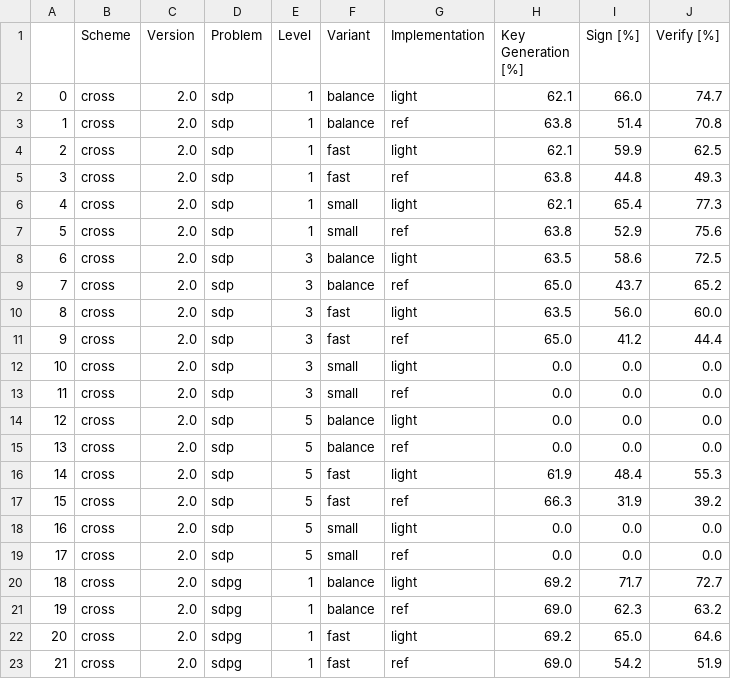
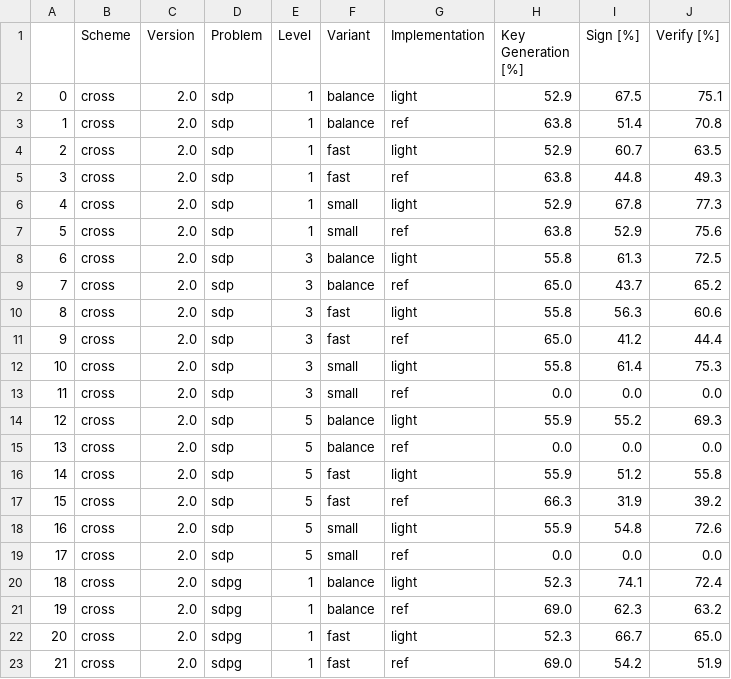
Before and after one commit to harry-hart/pqm4-LightCROSS, a CSV file: results/RAW-Hashing_Evaluation-Signature_Schemes.csv, drawn as a sheet; only a part is shown; the diff covers the shown part only.

```diff
--- a/results/RAW-Hashing_Evaluation-Signature_Schemes.csv
+++ b/results/RAW-Hashing_Evaluation-Signature_Schemes.csv
@@ -1,23 +1,23 @@
 ,Scheme,Version,Problem,Level,Variant,Implementation,Key Generation [%],Sign [%],Verify [%]
-0,cross,2.0,sdp,1,balance,light,62.1,66.0,74.7
+0,cross,2.0,sdp,1,balance,light,52.9,67.5,75.1
 1,cross,2.0,sdp,1,balance,ref,63.8,51.4,70.8
-2,cross,2.0,sdp,1,fast,light,62.1,59.9,62.5
+2,cross,2.0,sdp,1,fast,light,52.9,60.7,63.5
 3,cross,2.0,sdp,1,fast,ref,63.8,44.8,49.3
-4,cross,2.0,sdp,1,small,light,62.1,65.4,77.3
+4,cross,2.0,sdp,1,small,light,52.9,67.8,77.3
 5,cross,2.0,sdp,1,small,ref,63.8,52.9,75.6
-6,cross,2.0,sdp,3,balance,light,63.5,58.6,72.5
+6,cross,2.0,sdp,3,balance,light,55.8,61.3,72.5
 7,cross,2.0,sdp,3,balance,ref,65.0,43.7,65.2
-8,cross,2.0,sdp,3,fast,light,63.5,56.0,60.0
+8,cross,2.0,sdp,3,fast,light,55.8,56.3,60.6
 9,cross,2.0,sdp,3,fast,ref,65.0,41.2,44.4
-10,cross,2.0,sdp,3,small,light,0.0,0.0,0.0
+10,cross,2.0,sdp,3,small,light,55.8,61.4,75.3
 11,cross,2.0,sdp,3,small,ref,0.0,0.0,0.0
-12,cross,2.0,sdp,5,balance,light,0.0,0.0,0.0
+12,cross,2.0,sdp,5,balance,light,55.9,55.2,69.3
 13,cross,2.0,sdp,5,balance,ref,0.0,0.0,0.0
-14,cross,2.0,sdp,5,fast,light,61.9,48.4,55.3
+14,cross,2.0,sdp,5,fast,light,55.9,51.2,55.8
 15,cross,2.0,sdp,5,fast,ref,66.3,31.9,39.2
-16,cross,2.0,sdp,5,small,light,0.0,0.0,0.0
+16,cross,2.0,sdp,5,small,light,55.9,54.8,72.6
 17,cross,2.0,sdp,5,small,ref,0.0,0.0,0.0
-18,cross,2.0,sdpg,1,balance,light,69.2,71.7,72.7
+18,cross,2.0,sdpg,1,balance,light,52.3,74.1,72.4
 19,cross,2.0,sdpg,1,balance,ref,69.0,62.3,63.2
-20,cross,2.0,sdpg,1,fast,light,69.2,65.0,64.6
+20,cross,2.0,sdpg,1,fast,light,52.3,66.7,65.0
 21,cross,2.0,sdpg,1,fast,ref,69.0,54.2,51.9
```
Also changed, not shown: 21 edited cells elsewhere in this file, results/Hashing_Evaluation-Signature_Schemes.csv, results/Memory_Evaluation-Signature_Schemes.csv, 3 other files.
